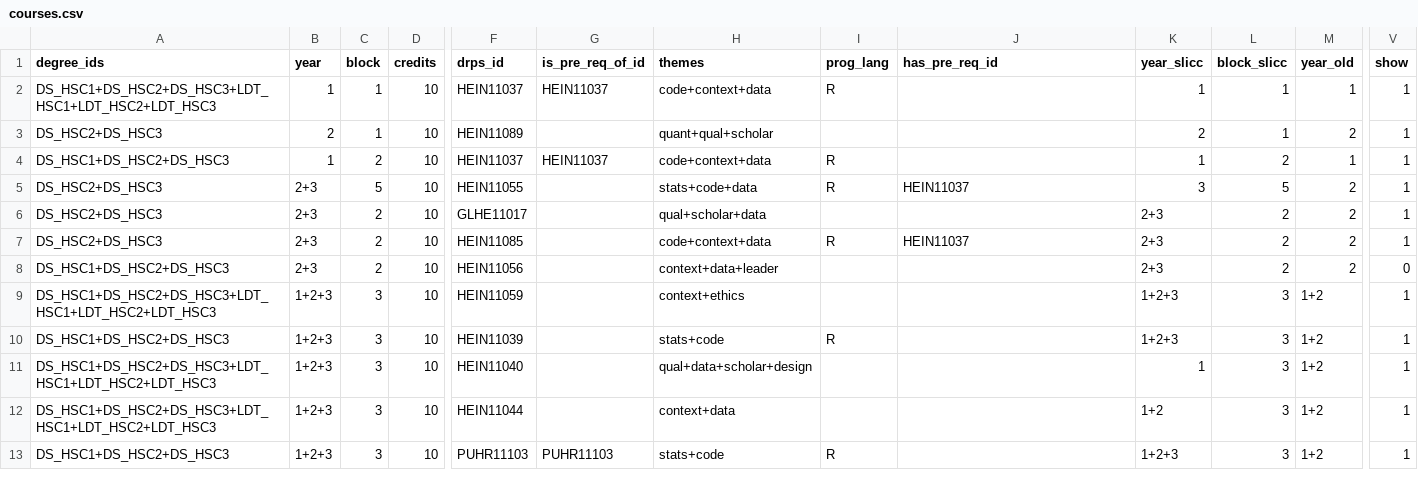
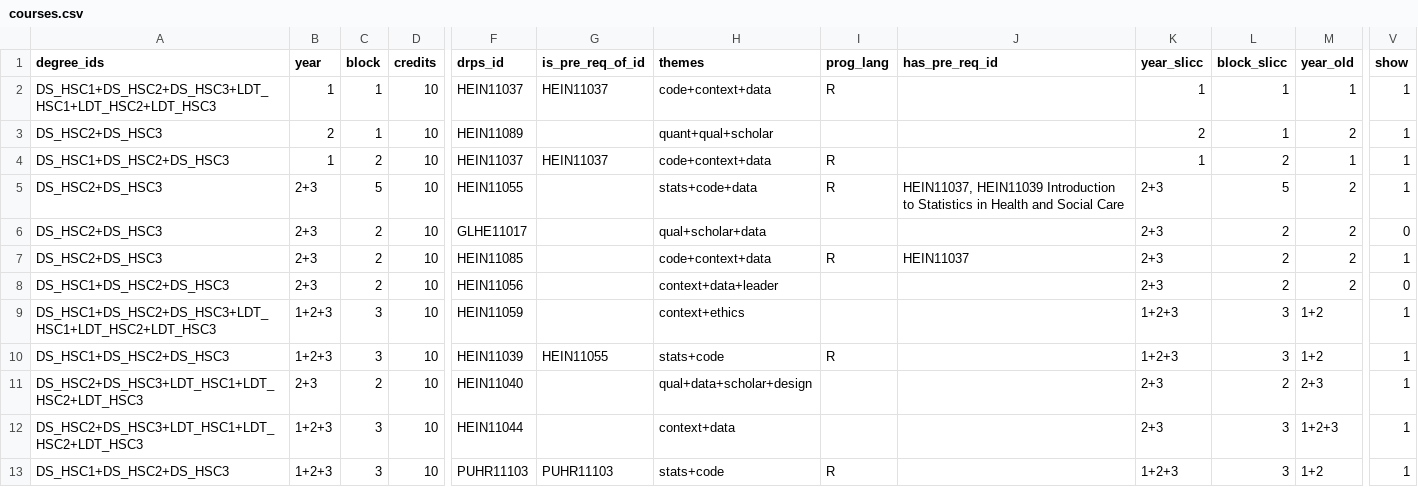
Before and after one commit to DDI-Talent/course-dashboard, a CSV file: data/courses.csv, drawn as a sheet; only a part is shown, gaps mark what is left out; the diff covers the shown part only; the diff names each change by its address in the sheet, - before the commit and + after, or states it on an @@ line.

Commit message:
Finish updates to courses.csv

```diff
--- a/data/courses.csv
+++ b/data/courses.csv
-J5 (has_pre_req_id): HEIN11037
+J5 (has_pre_req_id): HEIN11037, HEIN11039 Introduction to Statistics in Health and Social Care
-K5 (year_slicc): 3
+K5 (year_slicc): 2+3
-V6 (show): 1
+V6 (show): 0
-G10 (is_pre_req_of_id): (empty)
+G10 (is_pre_req_of_id): HEIN11055
-A11:A12 (degree_ids): DS_HSC1+DS_HSC2+DS_HSC3+LDT_HSC1+LDT_HSC2+LDT_HSC3
+A11:A12 (degree_ids): DS_HSC2+DS_HSC3+LDT_HSC1+LDT_HSC2+LDT_HSC3
-B11 (year): 1+2+3
+B11 (year): 2+3
-C11 (block): 3
+C11 (block): 2
-K11 (year_slicc): 1
+K11 (year_slicc): 2+3
-L11 (block_slicc): 3
+L11 (block_slicc): 2
-M11 (year_old): 1+2
+M11 (year_old): 2+3
-K12 (year_slicc): 1+2
+K12 (year_slicc): 2+3
-M12 (year_old): 1+2
+M12 (year_old): 1+2+3
```
Also changed, not shown: 27 edited cells elsewhere in this file.
